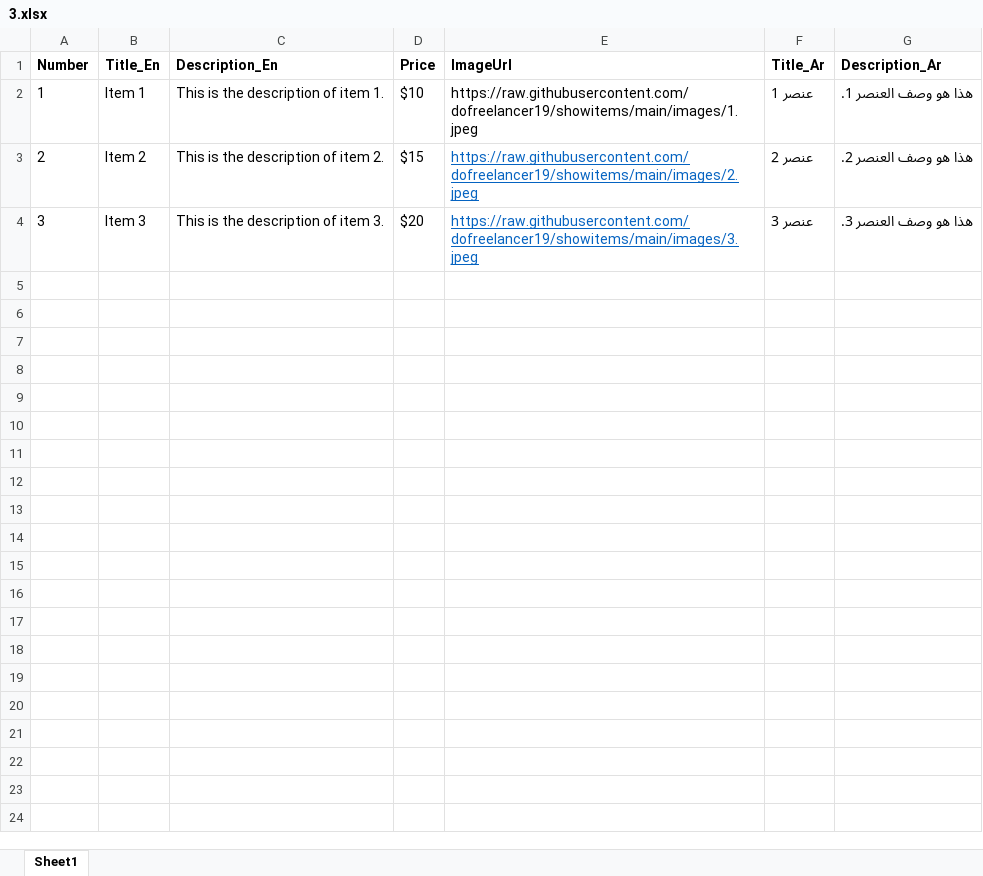
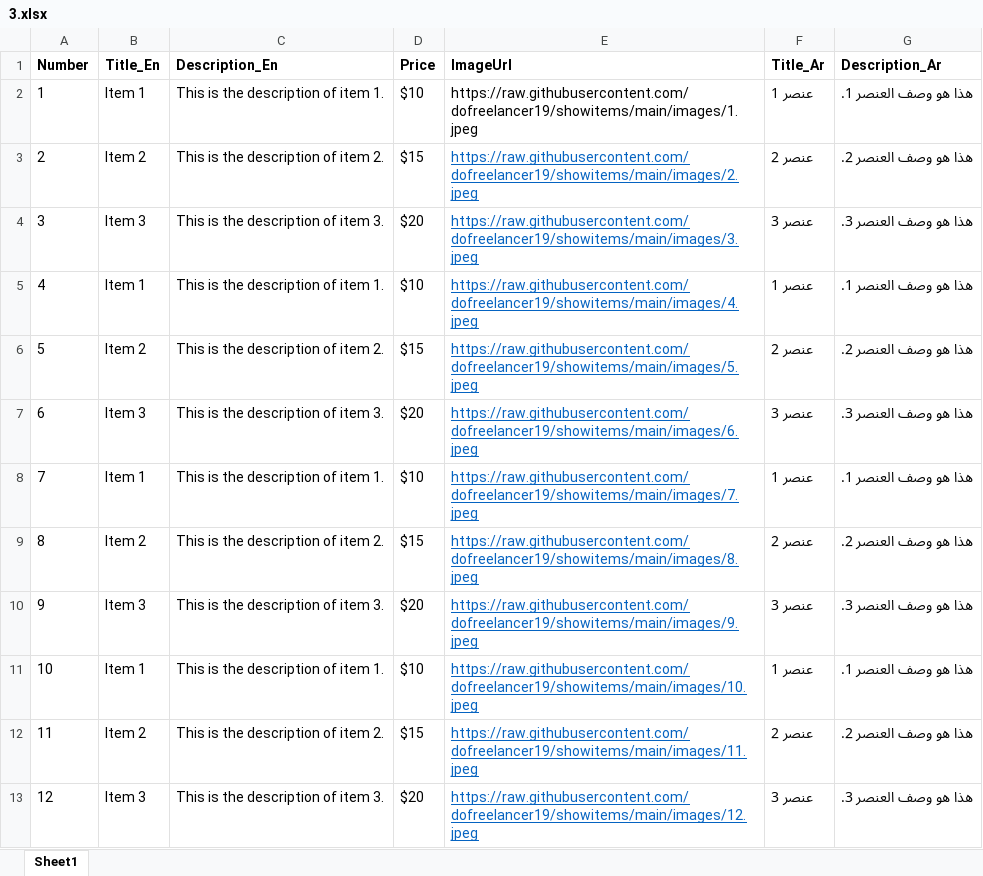
Before and after one commit to dofreelancer19/showitems, an Excel workbook: 3.xlsx, sheet Sheet1, drawn as a sheet; values as stored, in another font and other column widths than the file's, no borders; the diff names each change by its address in the sheet, - before the commit and + after, or states it on an @@ line.

Commit message:
Add files via upload

```diff
--- a/3.xlsx (sheet Sheet1)
+++ b/3.xlsx (sheet Sheet1)
+row 5: 4 | Item 1 | This is the description of item 1. | $10 | https://raw.githubusercontent.com/dofreelancer19/showitems/main/images/4.jpeg | عنصر 1 | هذا هو وصف العنصر 1.
+row 6: 5 | Item 2 | This is the description of item 2. | $15 | https://raw.githubusercontent.com/dofreelancer19/showitems/main/images/5.jpeg | عنصر 2 | هذا هو وصف العنصر 2.
+row 7: 6 | Item 3 | This is the description of item 3. | $20 | https://raw.githubusercontent.com/dofreelancer19/showitems/main/images/6.jpeg | عنصر 3 | هذا هو وصف العنصر 3.
+row 8: 7 | Item 1 | This is the description of item 1. | $10 | https://raw.githubusercontent.com/dofreelancer19/showitems/main/images/7.jpeg | عنصر 1 | هذا هو وصف العنصر 1.
+row 9: 8 | Item 2 | This is the description of item 2. | $15 | https://raw.githubusercontent.com/dofreelancer19/showitems/main/images/8.jpeg | عنصر 2 | هذا هو وصف العنصر 2.
+row 10: 9 | Item 3 | This is the description of item 3. | $20 | https://raw.githubusercontent.com/dofreelancer19/showitems/main/images/9.jpeg | عنصر 3 | هذا هو وصف العنصر 3.
+row 11: 10 | Item 1 | This is the description of item 1. | $10 | https://raw.githubusercontent.com/dofreelancer19/showitems/main/images/10.jpeg | عنصر 1 | هذا هو وصف العنصر 1.
+row 12: 11 | Item 2 | This is the description of item 2. | $15 | https://raw.githubusercontent.com/dofreelancer19/showitems/main/images/11.jpeg | عنصر 2 | هذا هو وصف العنصر 2.
+row 13: 12 | Item 3 | This is the description of item 3. | $20 | https://raw.githubusercontent.com/dofreelancer19/showitems/main/images/12.jpeg | عنصر 3 | هذا هو وصف العنصر 3.
```
